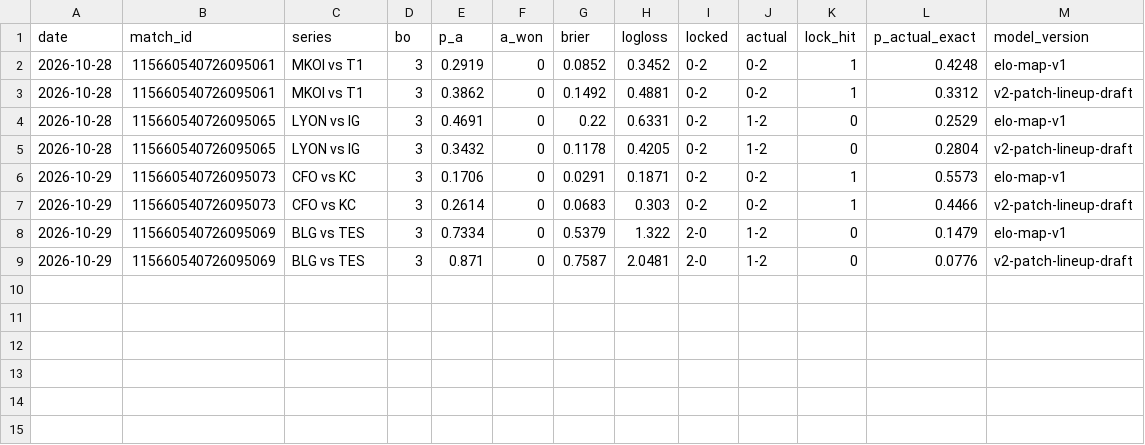
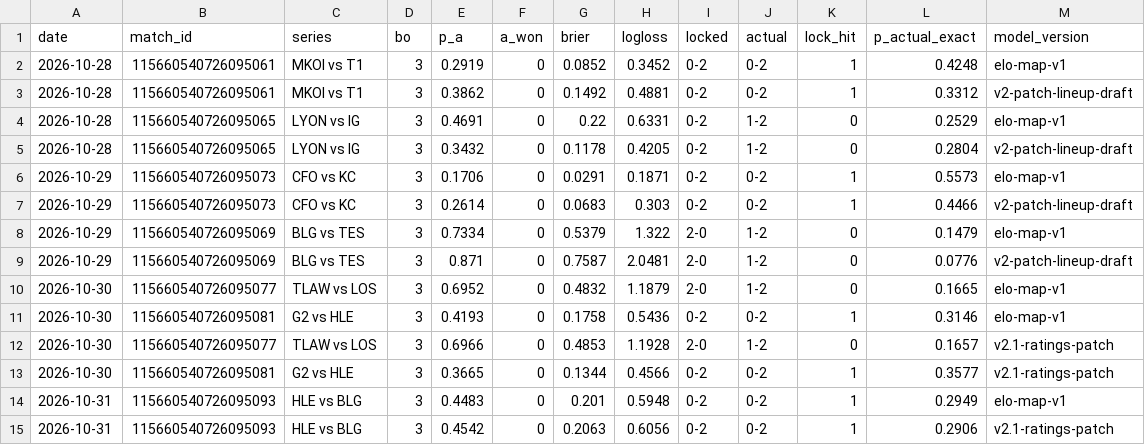
Before and after one commit to lucksociety/lol-scanner, a CSV file: calibration/calibration_log.csv, drawn as a sheet; the diff names each change by its address in the sheet, - before the commit and + after, or states it on an @@ line.

```diff
--- a/calibration/calibration_log.csv
+++ b/calibration/calibration_log.csv
+row 10: 2026-10-30 | 115660540726095077 | TLAW vs LOS | 3 | 0.6952 | 0 | 0.4832 | 1.1879 | 2-0 | 1-2 | 0 | 0.1665 | elo-map-v1
+row 11: 2026-10-30 | 115660540726095081 | G2 vs HLE | 3 | 0.4193 | 0 | 0.1758 | 0.5436 | 0-2 | 0-2 | 1 | 0.3146 | elo-map-v1
+row 12: 2026-10-30 | 115660540726095077 | TLAW vs LOS | 3 | 0.6966 | 0 | 0.4853 | 1.1928 | 2-0 | 1-2 | 0 | 0.1657 | v2.1-ratings-patch
+row 13: 2026-10-30 | 115660540726095081 | G2 vs HLE | 3 | 0.3665 | 0 | 0.1344 | 0.4566 | 0-2 | 0-2 | 1 | 0.3577 | v2.1-ratings-patch
+row 14: 2026-10-31 | 115660540726095093 | HLE vs BLG | 3 | 0.4483 | 0 | 0.201 | 0.5948 | 0-2 | 0-2 | 1 | 0.2949 | elo-map-v1
+row 15: 2026-10-31 | 115660540726095093 | HLE vs BLG | 3 | 0.4542 | 0 | 0.2063 | 0.6056 | 0-2 | 0-2 | 1 | 0.2906 | v2.1-ratings-patch
```
Also changed, not shown: 9 other files.
